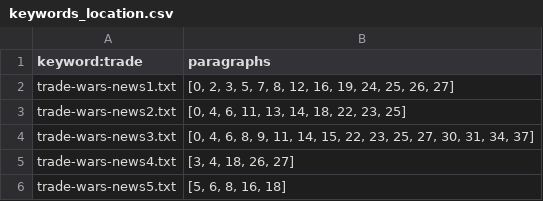
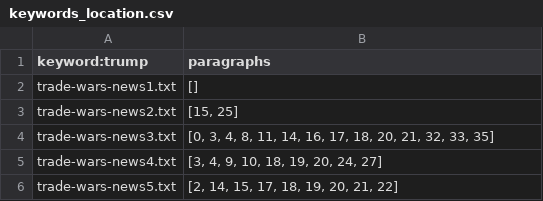
Before and after one commit to FLYSTEPHEN/python-data-assignments, a CSV file: assignment0/keywords_location.csv, drawn as a sheet.

Commit message:
Update assignment0/keywords_location.csv

```diff
--- a/assignment0/keywords_location.csv
+++ b/assignment0/keywords_location.csv
@@ -1,6 +1,6 @@
-keyword:trade,paragraphs
-trade-wars-news1.txt,"[0, 2, 3, 5, 7, 8, 12, 16, 19, 24, 25, 26, 27]"
-trade-wars-news2.txt,"[0, 4, 6, 11, 13, 14, 18, 22, 23, 25]"
-trade-wars-news3.txt,"[0, 4, 6, 8, 9, 11, 14, 15, 22, 23, 25, 27, 30, 31, 34, 37]"
-trade-wars-news4.txt,"[3, 4, 18, 26, 27]"
-trade-wars-news5.txt,"[5, 6, 8, 16, 18]"
+keyword:trump,paragraphs
+trade-wars-news1.txt,[]
+trade-wars-news2.txt,"[15, 25]"
+trade-wars-news3.txt,"[0, 3, 4, 8, 11, 14, 16, 17, 18, 20, 21, 32, 33, 35]"
+trade-wars-news4.txt,"[3, 4, 9, 10, 18, 19, 20, 24, 27]"
+trade-wars-news5.txt,"[2, 14, 15, 17, 18, 19, 20, 21, 22]"
```
